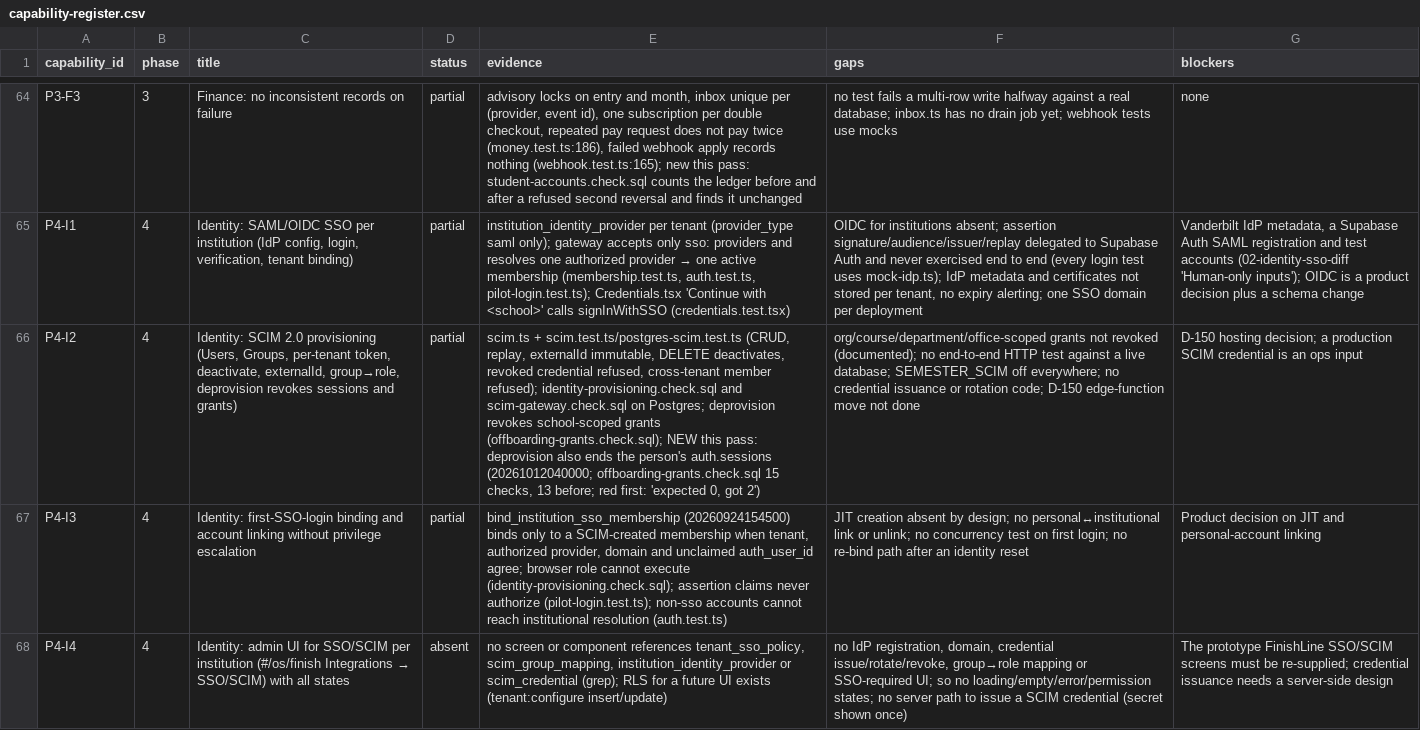
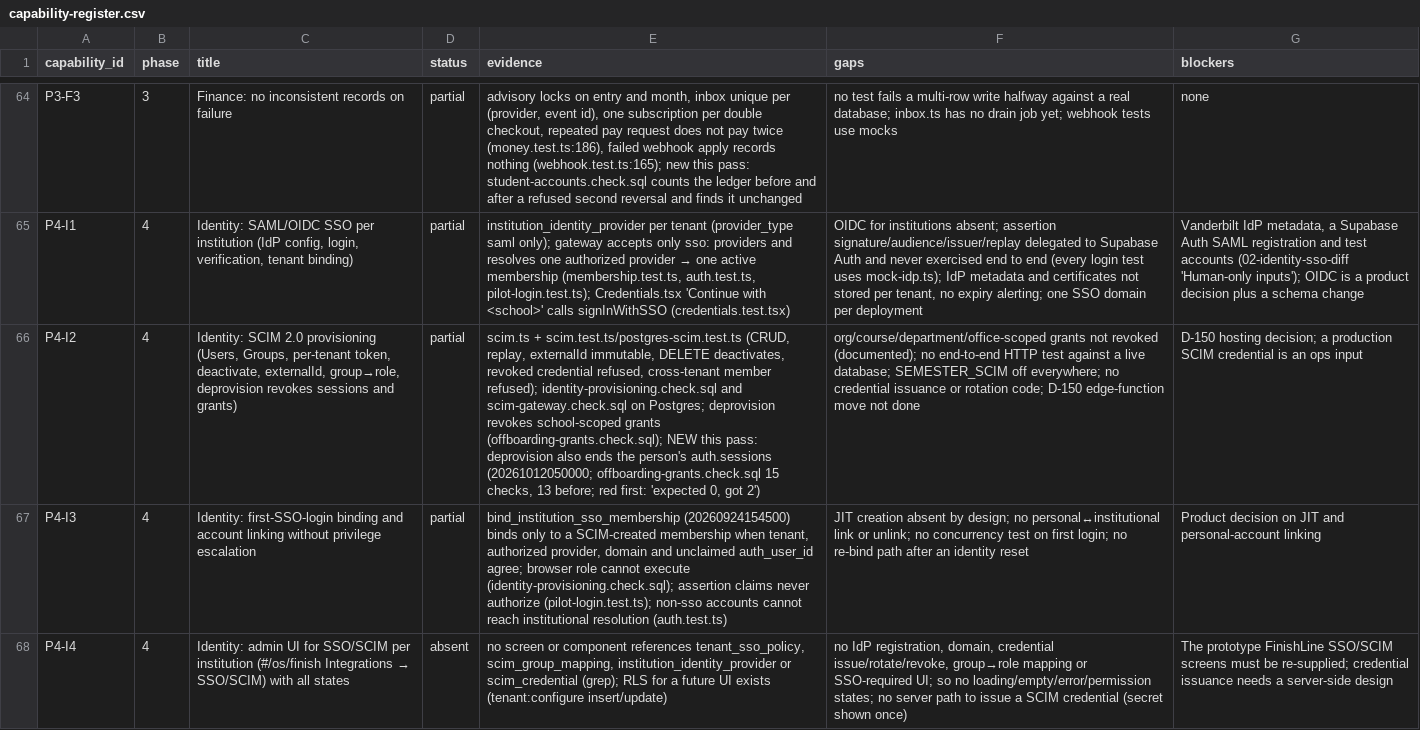
Before and after one commit to harrisonjrubin7-cmyk/semester, a CSV file: docs/execute/capability-register.csv, drawn as a sheet; only a part is shown, gaps mark what is left out; the diff covers the shown part only; the diff names each change by its address in the sheet, - before the commit and + after, or states it on an @@ line.

```diff
--- a/docs/execute/capability-register.csv
+++ b/docs/execute/capability-register.csv
-E66 (evidence): …person's auth.sessions (20261012040000; offboarding-grants.check.sql 15…
+E66 (evidence): …person's auth.sessions (20261012050000; offboarding-grants.check.sql 15…
```
Also changed, not shown: 2 edited cells elsewhere in this file, 11 other files.
